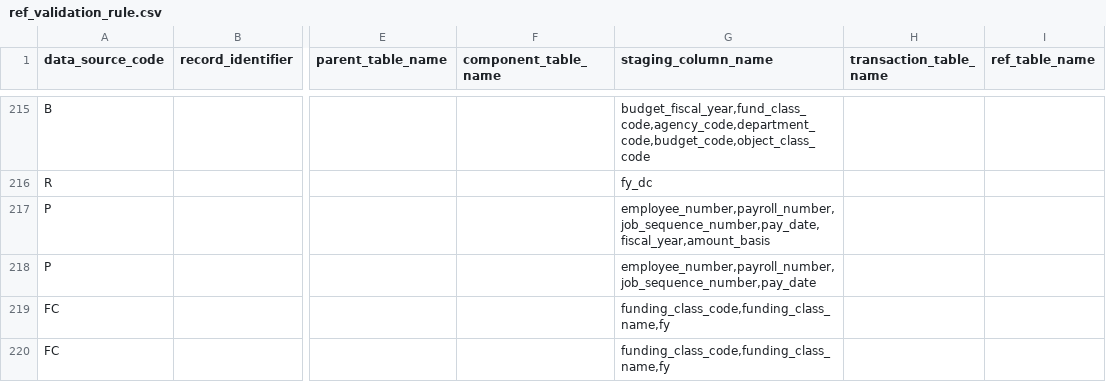
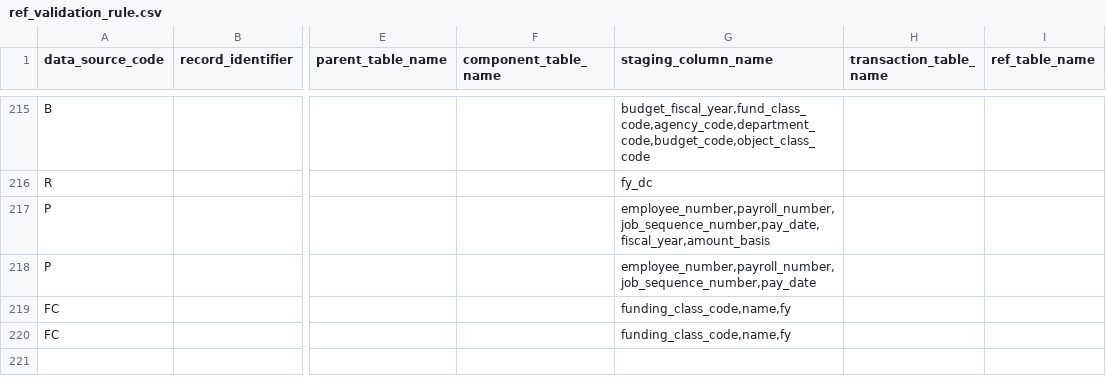
Before and after one commit to vasili4/Checkbook, a CSV file: checkbook/DB scripts/ScriptsForInitialSetUp/ref_validation_rule.csv, drawn as a sheet; only a part is shown, gaps mark what is left out; the diff names each change by its address in the sheet, - before the commit and + after, or states it on an @@ line.

Commit message:
git-svn-id: https://omb-dashboardplatform.reisys.com:10039/NYC_Checkbook_2_0/Database@865 948744eb-f611-4f28-8820-250fb6d8f47d
Former-commit-id: 85134c0c59f81c59adf4dccfb69a127e61fed8e3

```diff
--- a/checkbook/DB scripts/ScriptsForInitialSetUp/ref_validation_rule.csv
+++ b/checkbook/DB scripts/ScriptsForInitialSetUp/ref_validation_rule.csv
-G219:G220 (staging_column_name): funding_class_code,funding_class_name,fy
+G219:G220 (staging_column_name): funding_class_code,name,fy
```
